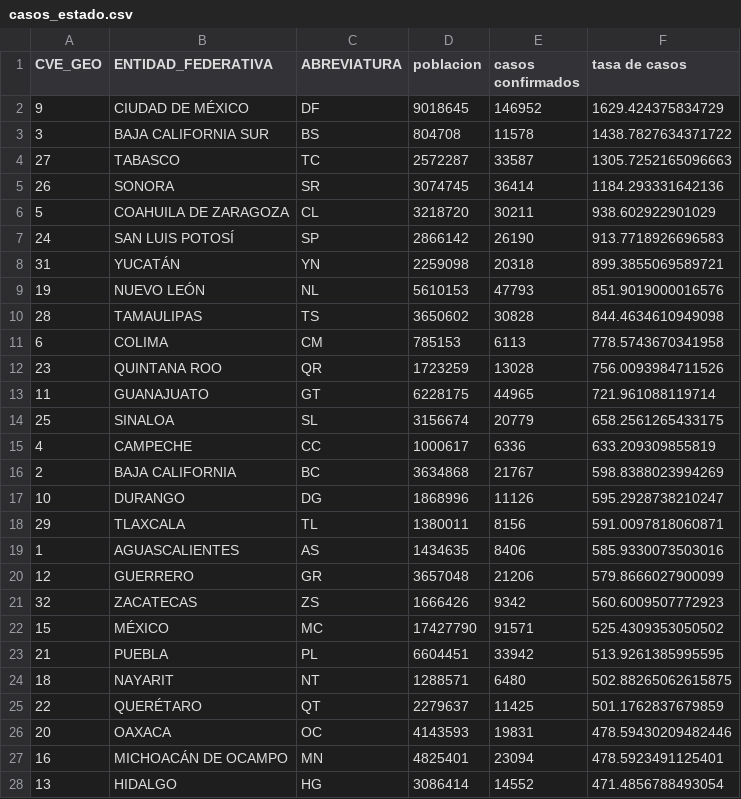
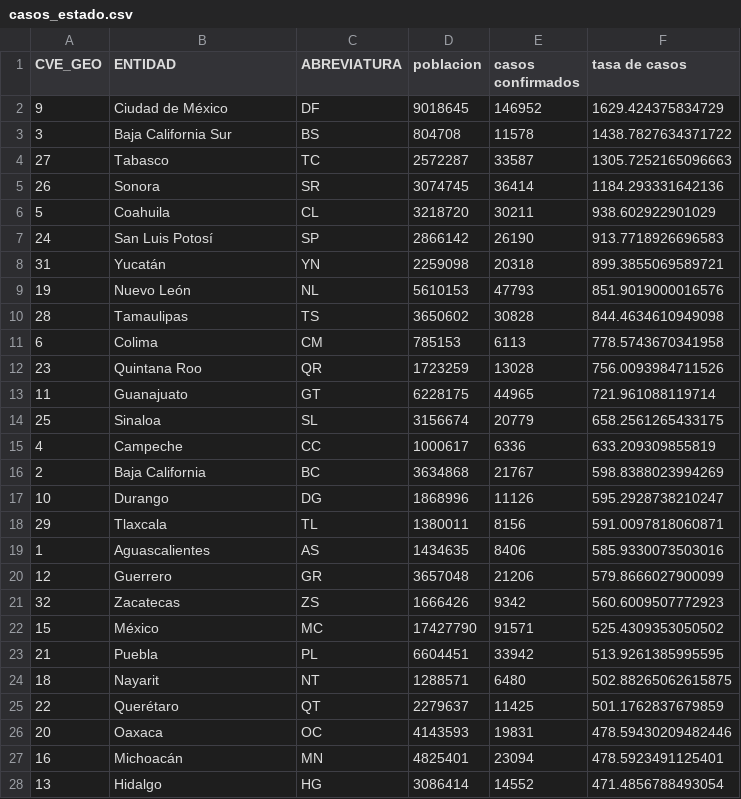
Before and after one commit to irvingfisica/taller01, a CSV file: datos_procesados/casos_estado.csv, drawn as a sheet; only a part is shown; the diff covers the shown part only.

Commit message:
nombres de estados agregados y corregidos

```diff
--- a/datos_procesados/casos_estado.csv
+++ b/datos_procesados/casos_estado.csv
@@ -1,28 +1,28 @@
-CVE_GEO,ENTIDAD_FEDERATIVA,ABREVIATURA,poblacion,casos confirmados,tasa de casos
-9,CIUDAD DE MÉXICO,DF,9018645,146952,1629.424375834729
-3,BAJA CALIFORNIA SUR,BS,804708,11578,1438.7827634371722
-27,TABASCO,TC,2572287,33587,1305.7252165096663
-26,SONORA,SR,3074745,36414,1184.293331642136
-5,COAHUILA DE ZARAGOZA,CL,3218720,30211,938.602922901029
-24,SAN LUIS POTOSÍ,SP,2866142,26190,913.7718926696583
-31,YUCATÁN,YN,2259098,20318,899.3855069589721
-19,NUEVO LEÓN,NL,5610153,47793,851.9019000016576
-28,TAMAULIPAS,TS,3650602,30828,844.4634610949098
-6,COLIMA,CM,785153,6113,778.5743670341958
-23,QUINTANA ROO,QR,1723259,13028,756.0093984711526
-11,GUANAJUATO,GT,6228175,44965,721.961088119714
-25,SINALOA,SL,3156674,20779,658.2561265433175
-4,CAMPECHE,CC,1000617,6336,633.209309855819
-2,BAJA CALIFORNIA,BC,3634868,21767,598.8388023994269
-10,DURANGO,DG,1868996,11126,595.2928738210247
-29,TLAXCALA,TL,1380011,8156,591.0097818060871
-1,AGUASCALIENTES,AS,1434635,8406,585.9330073503016
-12,GUERRERO,GR,3657048,21206,579.8666027900099
-32,ZACATECAS,ZS,1666426,9342,560.6009507772923
-15,MÉXICO,MC,17427790,91571,525.4309353050502
-21,PUEBLA,PL,6604451,33942,513.9261385995595
-18,NAYARIT,NT,1288571,6480,502.88265062615875
-22,QUERÉTARO,QT,2279637,11425,501.1762837679859
-20,OAXACA,OC,4143593,19831,478.59430209482446
-16,MICHOACÁN DE OCAMPO,MN,4825401,23094,478.5923491125401
-13,HIDALGO,HG,3086414,14552,471.4856788493054
+CVE_GEO,ENTIDAD,ABREVIATURA,poblacion,casos confirmados,tasa de casos
+9,Ciudad de México,DF,9018645,146952,1629.424375834729
+3,Baja California Sur,BS,804708,11578,1438.7827634371722
+27,Tabasco,TC,2572287,33587,1305.7252165096663
+26,Sonora,SR,3074745,36414,1184.293331642136
+5,Coahuila,CL,3218720,30211,938.602922901029
+24,San Luis Potosí,SP,2866142,26190,913.7718926696583
+31,Yucatán,YN,2259098,20318,899.3855069589721
+19,Nuevo León,NL,5610153,47793,851.9019000016576
+28,Tamaulipas,TS,3650602,30828,844.4634610949098
+6,Colima,CM,785153,6113,778.5743670341958
+23,Quintana Roo,QR,1723259,13028,756.0093984711526
+11,Guanajuato,GT,6228175,44965,721.961088119714
+25,Sinaloa,SL,3156674,20779,658.2561265433175
+4,Campeche,CC,1000617,6336,633.209309855819
+2,Baja California,BC,3634868,21767,598.8388023994269
+10,Durango,DG,1868996,11126,595.2928738210247
+29,Tlaxcala,TL,1380011,8156,591.0097818060871
+1,Aguascalientes,AS,1434635,8406,585.9330073503016
+12,Guerrero,GR,3657048,21206,579.8666027900099
+32,Zacatecas,ZS,1666426,9342,560.6009507772923
+15,México,MC,17427790,91571,525.4309353050502
+21,Puebla,PL,6604451,33942,513.9261385995595
+18,Nayarit,NT,1288571,6480,502.88265062615875
+22,Querétaro,QT,2279637,11425,501.1762837679859
+20,Oaxaca,OC,4143593,19831,478.59430209482446
+16,Michoacán,MN,4825401,23094,478.5923491125401
+13,Hidalgo,HG,3086414,14552,471.4856788493054
```
Also changed, not shown: 5 edited cells elsewhere in this file, 1 other file.
